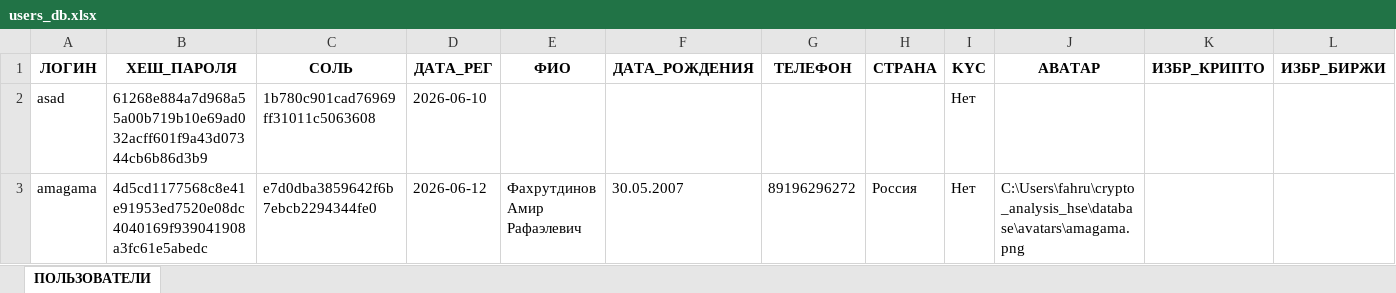
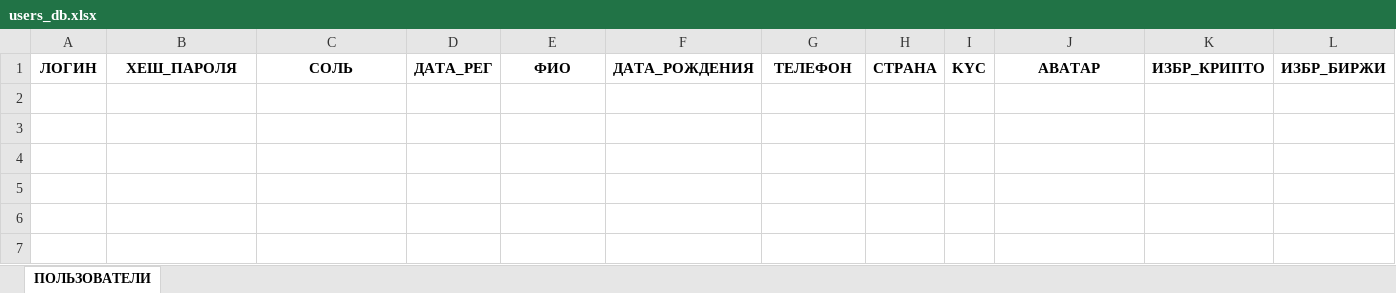
Before and after one commit to zxcshakal/crypto_analysis_hse, an Excel workbook: database/users_db.xlsx, sheet ПОЛЬЗОВАТЕЛИ, drawn as a sheet; values as stored, in another font and other column widths than the file's, no borders; the diff names each change by its address in the sheet, - before the commit and + after, or states it on an @@ line.

```diff
--- a/database/users_db.xlsx (sheet ПОЛЬЗОВАТЕЛИ)
+++ b/database/users_db.xlsx (sheet ПОЛЬЗОВАТЕЛИ)
-row 2: asad | 61268e884a7d968a55a00b719b10e69ad032acff601f9a43d07344cb6b86d3b9 | 1b780c901cad76969ff31011c5063608 | 2026-06-10 |  |  |  |  | Нет
-row 3: amagama | 4d5cd1177568c8e41e91953ed7520e08dc4040169f939041908a3fc61e5abedc | e7d0dba3859642f6b7ebcb2294344fe0 | 2026-06-12 | Фахрутдинов Амир Рафаэлевич | 30.05.2007 | 89196296272 | Россия | Нет | C:\Users\fahru\crypto_analysis_hse\database\avatars\amagama.png
```
Also changed, not shown: database/news_db.xlsx, database/server_news.xlsx, 3 other files.
